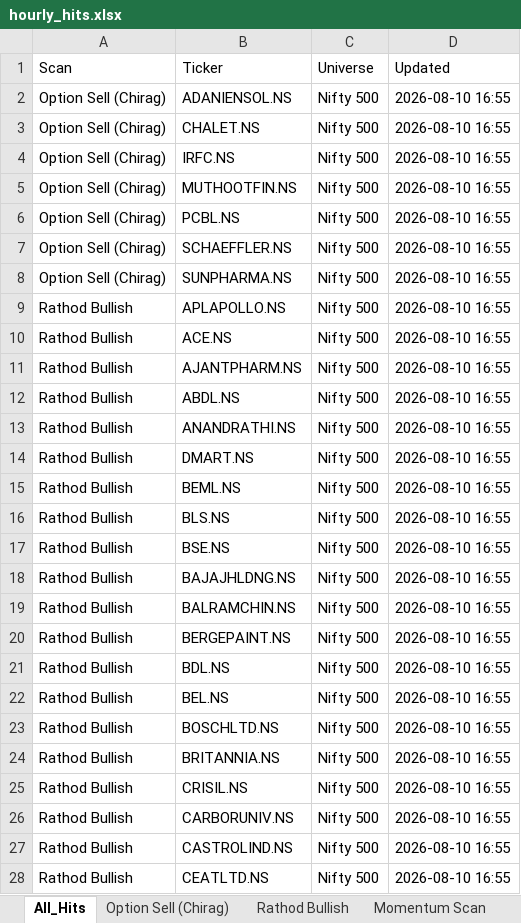
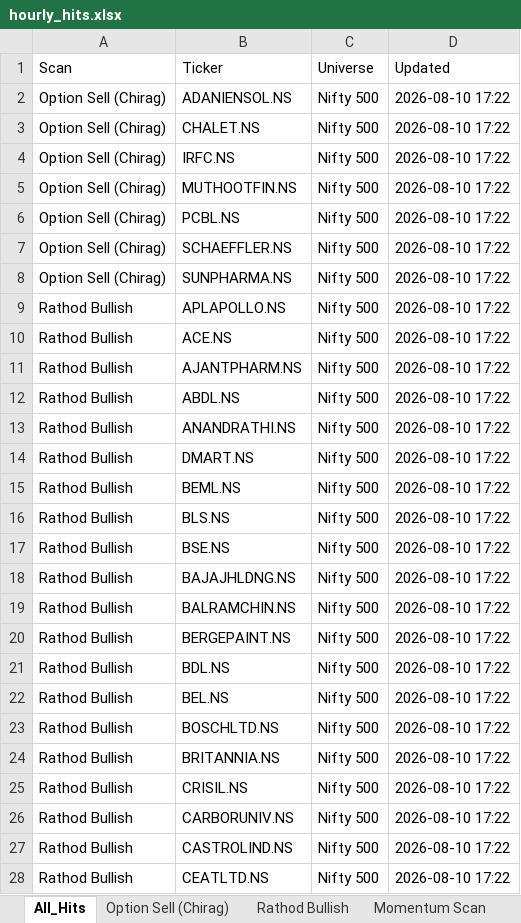
Before and after one commit to guddu1221/stock-scanner, an Excel workbook: public/data/hourly_hits.xlsx, sheet All_Hits, drawn as a sheet; only a part is shown; values as stored, in another font and other column widths than the file's, no borders; the diff covers the shown part only; the diff names each change by its address in the sheet, - before the commit and + after, or states it on an @@ line.

```diff
--- a/public/data/hourly_hits.xlsx (sheet All_Hits)
+++ b/public/data/hourly_hits.xlsx (sheet All_Hits)
-D2:D28 (Updated): 2026-08-10 16:55
+D2:D28 (Updated): 2026-08-10 17:22
```
Also changed, not shown: 210 edited cells elsewhere in this sheet, sheet BullBhai Bullish Momentum, sheet Rathod Bullish, sheet Momentum Scan, sheet 100% Buy Breakout, sheet Option Sell (Chirag), sheet Short Term Breakout, 3 more sheets, 1 other file.
